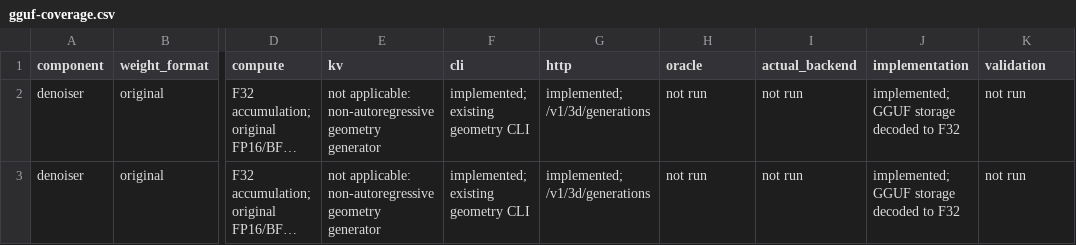
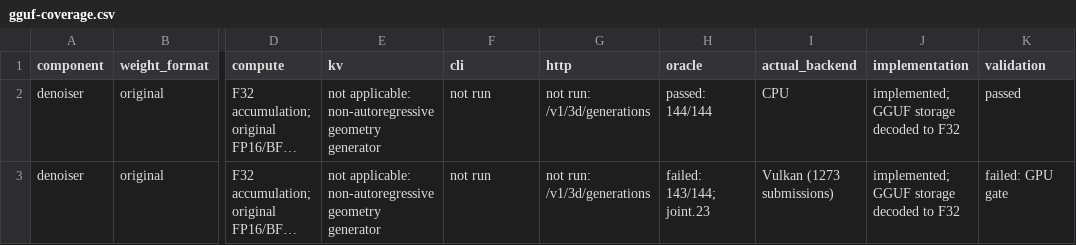
Before and after one commit to Liyulingyue/rust-model-inference, a CSV file: tools/oracle/idol/gguf-coverage.csv, drawn as a sheet; only a part is shown, gaps mark what is left out; long unchanged cells end in …; the diff covers the shown part only; the diff names each change by its address in the sheet, - before the commit and + after, or states it on an @@ line.

Commit message:
docs(idol): record remote GGUF validation

```diff
--- a/tools/oracle/idol/gguf-coverage.csv
+++ b/tools/oracle/idol/gguf-coverage.csv
-F2:F3 (cli): implemented; existing geometry CLI
+F2:F3 (cli): not run
-G2:G3 (http): implemented; /v1/3d/generations
+G2:G3 (http): not run: /v1/3d/generations
-H2 (oracle): not run
+H2 (oracle): passed: 144/144
-I2 (actual_backend): not run
+I2 (actual_backend): CPU
-K2 (validation): not run
+K2 (validation): passed
-H3 (oracle): not run
+H3 (oracle): failed: 143/144; joint.23
-I3 (actual_backend): not run
+I3 (actual_backend): Vulkan (1273 submissions)
-K3 (validation): not run
+K3 (validation): failed: GPU gate
```
Also changed, not shown: 80 edited cells elsewhere in this file, 2 other files.
